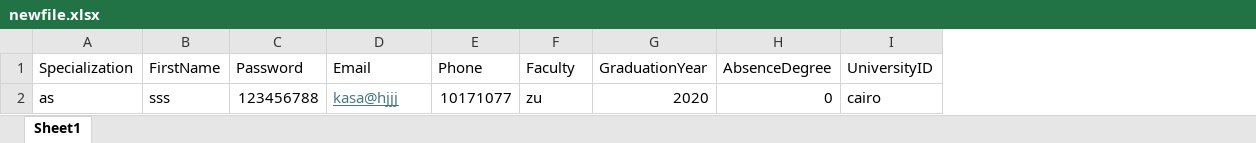
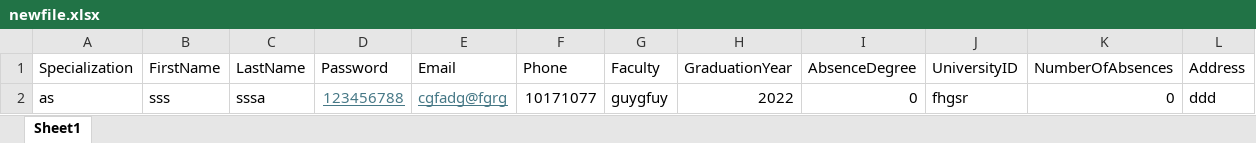
Before and after one commit to MohamedHelmy12/Basic-Attendance-system, an Excel workbook: MVC_Attendance/wwwroot/Sheets/newfile.xlsx, sheet Sheet1, drawn as a sheet; values as stored, in another font and other column widths than the file's, no borders; addresses are those after the commit; the diff names each change by its address in the sheet, - before the commit and + after, or states it on an @@ line.

Commit message:
resolve error in add student from excel file

```diff
--- a/MVC_Attendance/wwwroot/Sheets/newfile.xlsx (sheet Sheet1)
+++ b/MVC_Attendance/wwwroot/Sheets/newfile.xlsx (sheet Sheet1)
+column C (LastName), row 2: sssa
+column K (NumberOfAbsences), row 2: 0
+column L (Address), row 2: ddd
@@ D2 underline: off → on, text colour: black → #467886 @@
-E2 (Email): kasa@hjjj
+E2 (Email): cgfadg@fgrg
-G2 (Faculty): zu
+G2 (Faculty): guygfuy
-H2 (GraduationYear): 2020
+H2 (GraduationYear): 2022
-J2 (UniversityID): cairo
+J2 (UniversityID): fhgsr
```
Also changed, not shown: 17 other files.
